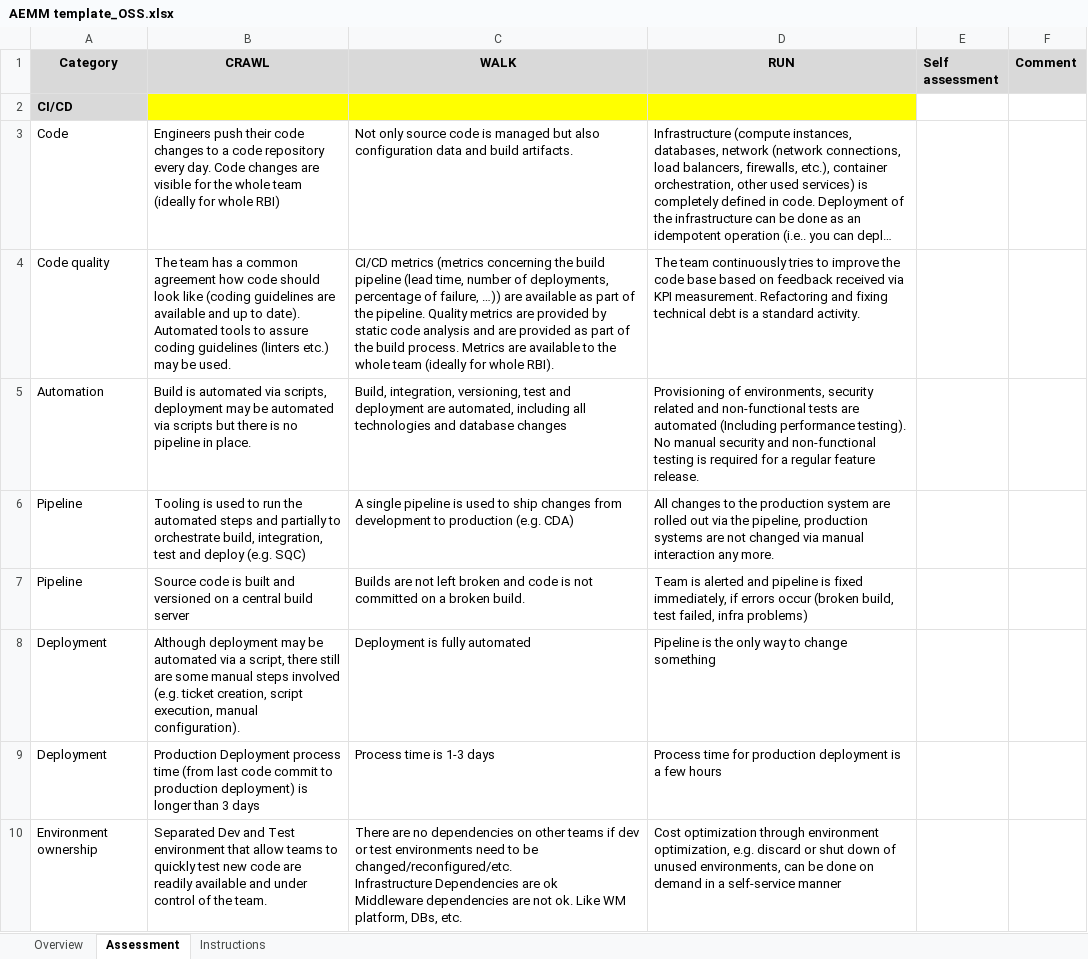
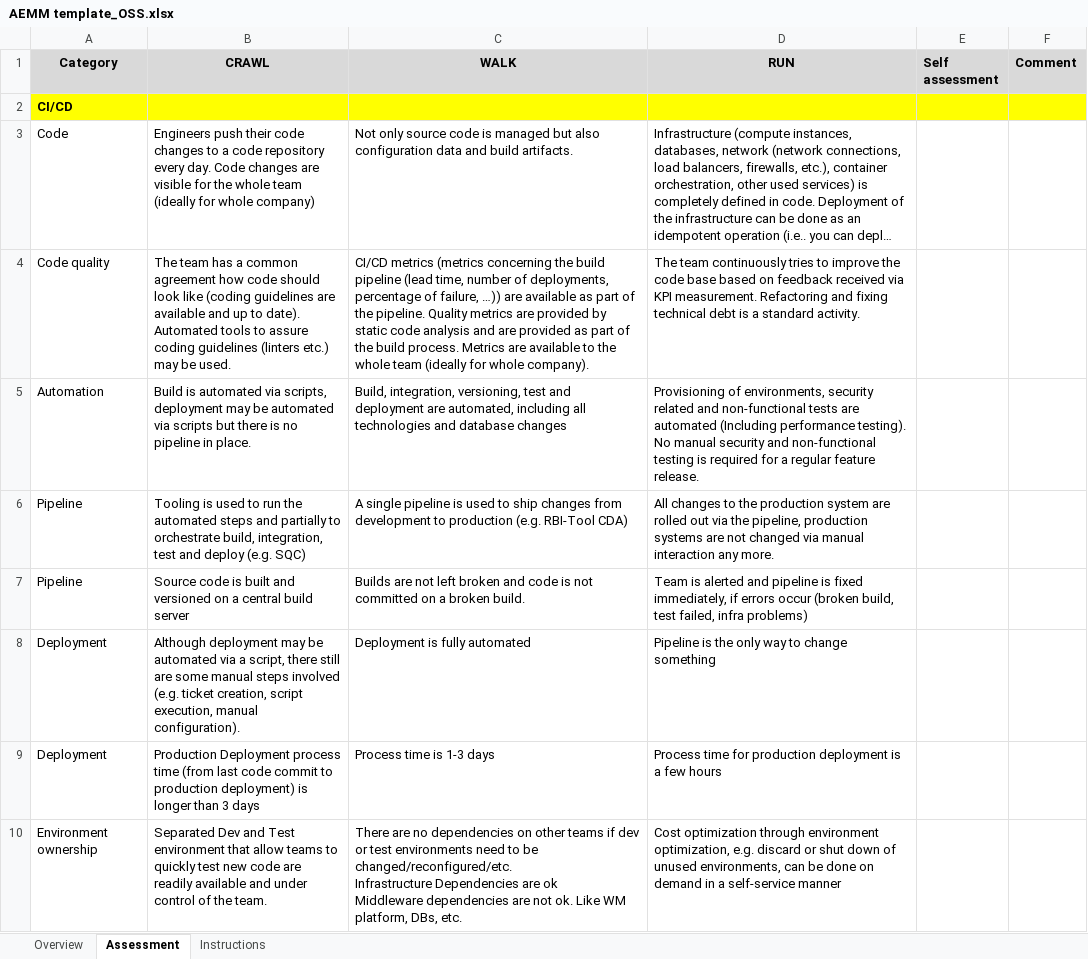
Before and after one commit to raiffeisenbankinternational/AEMM, an Excel workbook: AEMM template_OSS.xlsx, sheet Assessment, drawn as a sheet; only a part is shown; long unchanged cells end in …; values as stored, in another font and other column widths than the file's, no borders; the diff covers the shown part only; the diff names each change by its address in the sheet, - before the commit and + after, or states it on an @@ line.

```diff
--- a/AEMM template_OSS.xlsx (sheet Assessment)
+++ b/AEMM template_OSS.xlsx (sheet Assessment)
-A2 fill: #D9D9D9
+A2 fill: #FFFF00
-E2:F2 fill: none
+E2:F2 fill: #FFFF00
-B3 (CRAWL): …for whole RBI)
+B3 (CRAWL): …for whole company)
-C4 (WALK): …for whole RBI).
+C4 (WALK): …for whole company).
-C6 (WALK): …production (e.g. CDA)
+C6 (WALK): …production (e.g. RBI-Tool CDA)
```
Also changed, not shown: 4 added rows, 3 removed rows and 23 edited cells elsewhere in this sheet, sheet Overview, sheet Instructions, formulas that keep their value.
